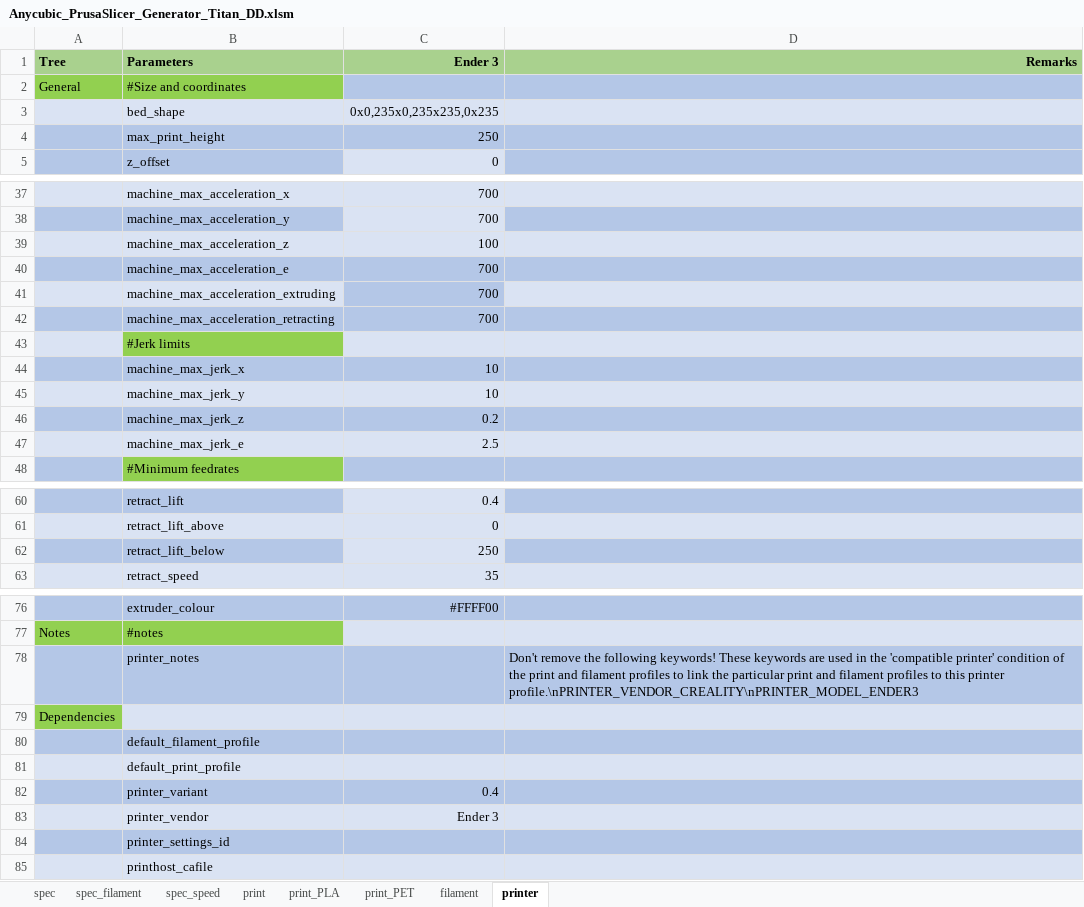
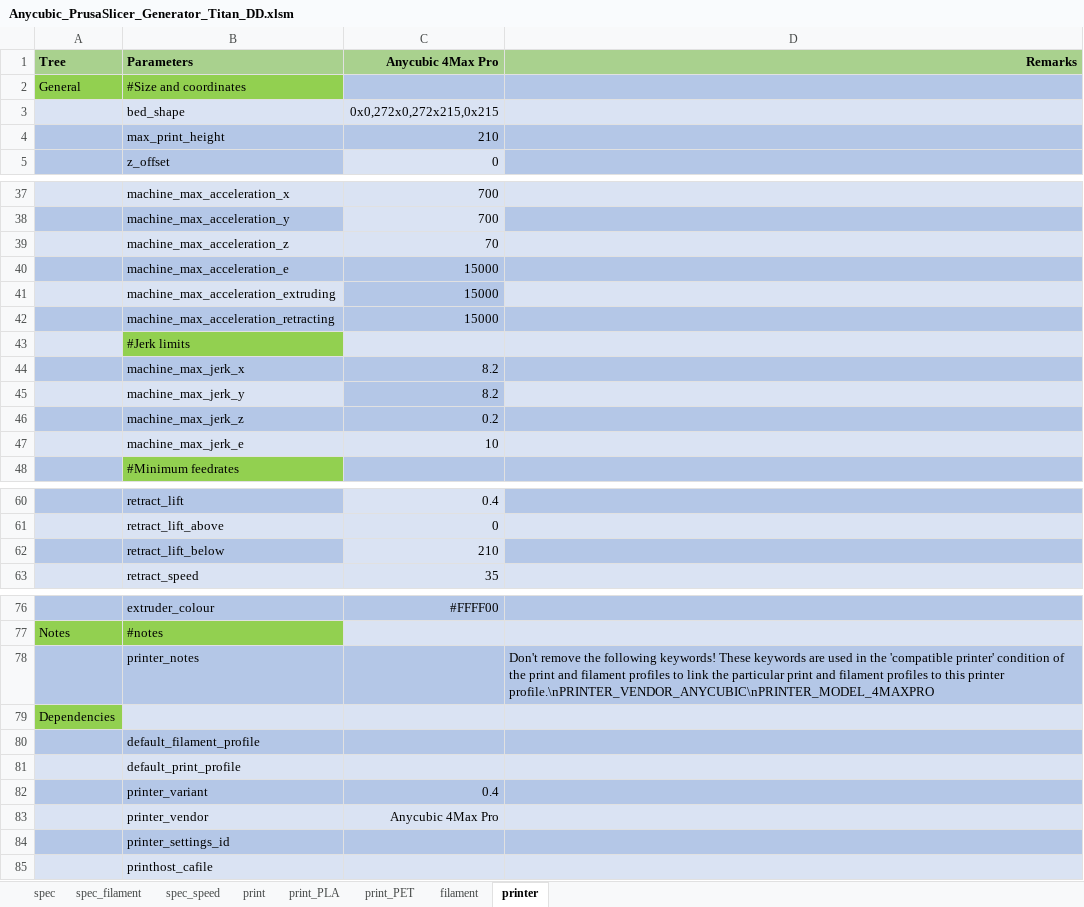
Before and after one commit to softkannan/3DPrint, an Excel workbook: slicer/for_marlin/Anycubic_PrusaSlicer_Generator_Titan_DD/Anycubic_PrusaSlicer_Generator_Titan_DD.xlsm, sheet printer, drawn as a sheet; only a part is shown, gaps mark what is left out; values as stored, in another font and other column widths than the file's, no borders; the diff names each change by its address in the sheet, - before the commit and + after, or states it on an @@ line.

Commit message:
Update Anycubic_PrusaSlicer_Generator_Titan_DD.xlsm

```diff
--- a/slicer/for_marlin/Anycubic_PrusaSlicer_Generator_Titan_DD/Anycubic_PrusaSlicer_Generator_Titan_DD.xlsm (sheet printer)
+++ b/slicer/for_marlin/Anycubic_PrusaSlicer_Generator_Titan_DD/Anycubic_PrusaSlicer_Generator_Titan_DD.xlsm (sheet printer)
-C1: Ender 3
+C1: Anycubic 4Max Pro
-C3 (Anycubic 4Max Pro): 0x0,235x0,235x235,0x235
+C3 (Anycubic 4Max Pro): 0x0,272x0,272x215,0x215
-C4 (Anycubic 4Max Pro): 250
+C4 (Anycubic 4Max Pro): 210
-C39 (Anycubic 4Max Pro): 100
+C39 (Anycubic 4Max Pro): 70
-C40:C42 (Anycubic 4Max Pro): 700
+C40:C42 (Anycubic 4Max Pro): 15000
-C44:C45 (Anycubic 4Max Pro): 10
+C44:C45 (Anycubic 4Max Pro): 8.2
-C45 fill: #DAE3F3
+C45 fill: #B4C7E7
-C47 (Anycubic 4Max Pro): 2.5
+C47 (Anycubic 4Max Pro): 10
-C62 (Anycubic 4Max Pro): 250
+C62 (Anycubic 4Max Pro): 210
-D78 (Remarks): …this printer profile.\nPRINTER_VENDOR_CREALITY\nPRINTER_MODEL_ENDER3
+D78 (Remarks): …this printer profile.\nPRINTER_VENDOR_ANYCUBIC\nPRINTER_MODEL_4MAXPRO
-C83 (Anycubic 4Max Pro): Ender 3
+C83 (Anycubic 4Max Pro): Anycubic 4Max Pro
```
